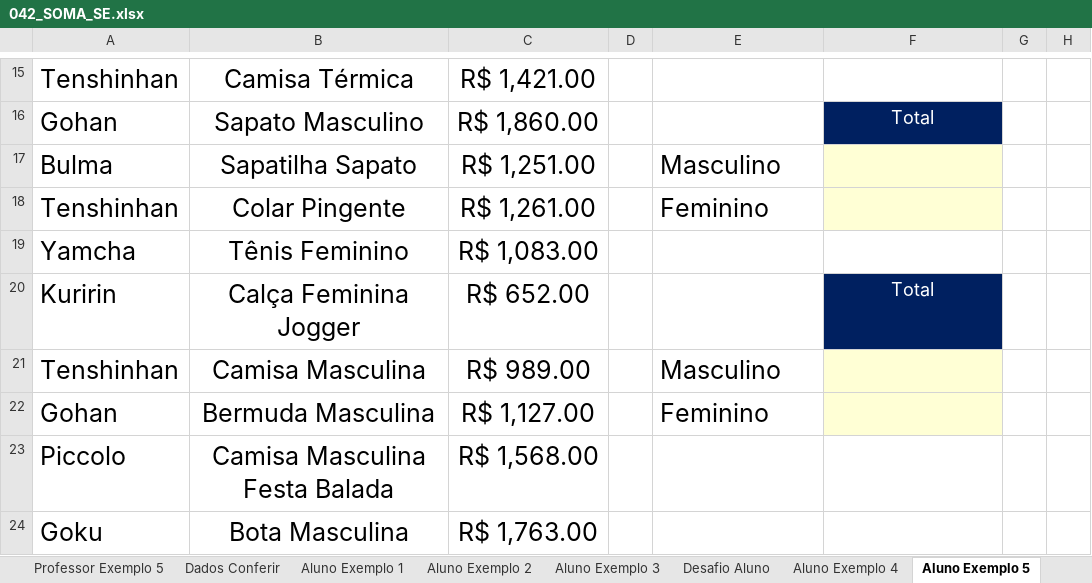
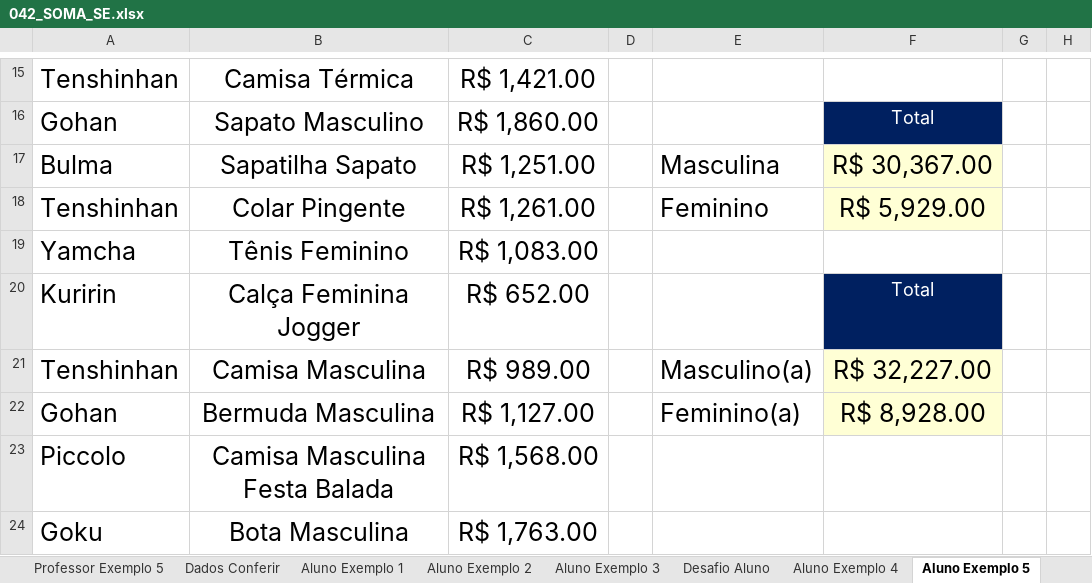
Before and after one commit to Rodr1goCN/EXCEL-POWER-BI, an Excel workbook: Excel/042_SOMA_SE.xlsx, sheet Aluno Exemplo 5, drawn as a sheet; only a part is shown, gaps mark what is left out; values as stored, in another font and other column widths than the file's, no borders; the diff names each change by its address in the sheet, - before the commit and + after, or states it on an @@ line.

Commit message:
Curso de Excel

```diff
--- a/Excel/042_SOMA_SE.xlsx (sheet Aluno Exemplo 5)
+++ b/Excel/042_SOMA_SE.xlsx (sheet Aluno Exemplo 5)
-E17: Masculino
+E17: Masculina
-F17: (empty)
+F17: R$ 30,367.00
-F18: (empty)
+F18: R$ 5,929.00
-E21: Masculino
+E21: Masculino(a)
-F21: (empty)
+F21: R$ 32,227.00
-E22: Feminino
+E22: Feminino(a)
-F22: (empty)
+F22: R$ 8,928.00
```
Also changed, not shown: 1 other file.
